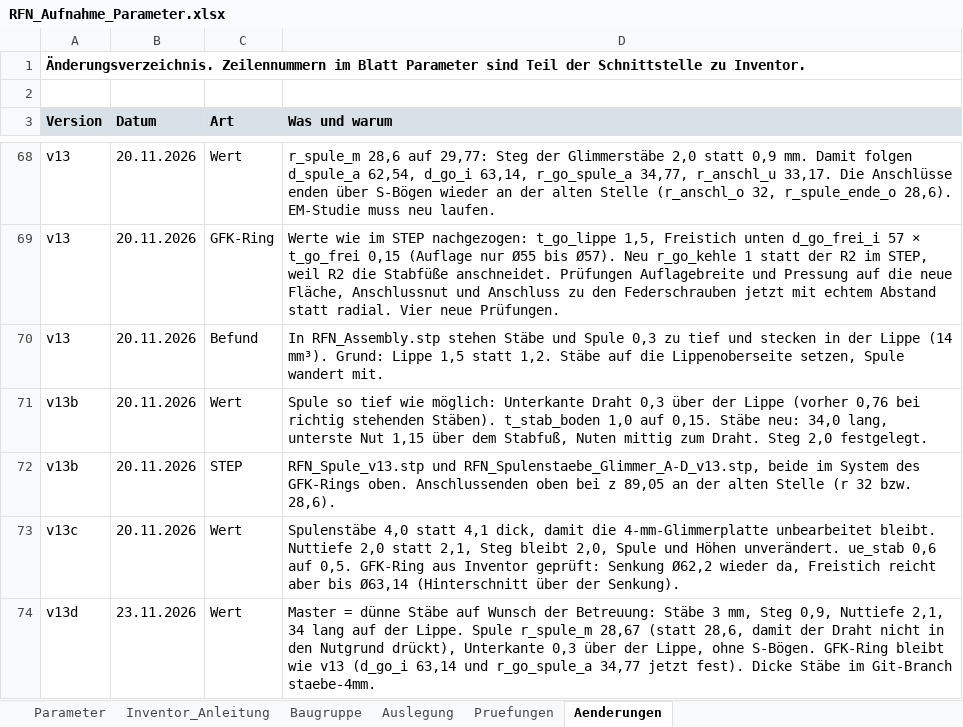
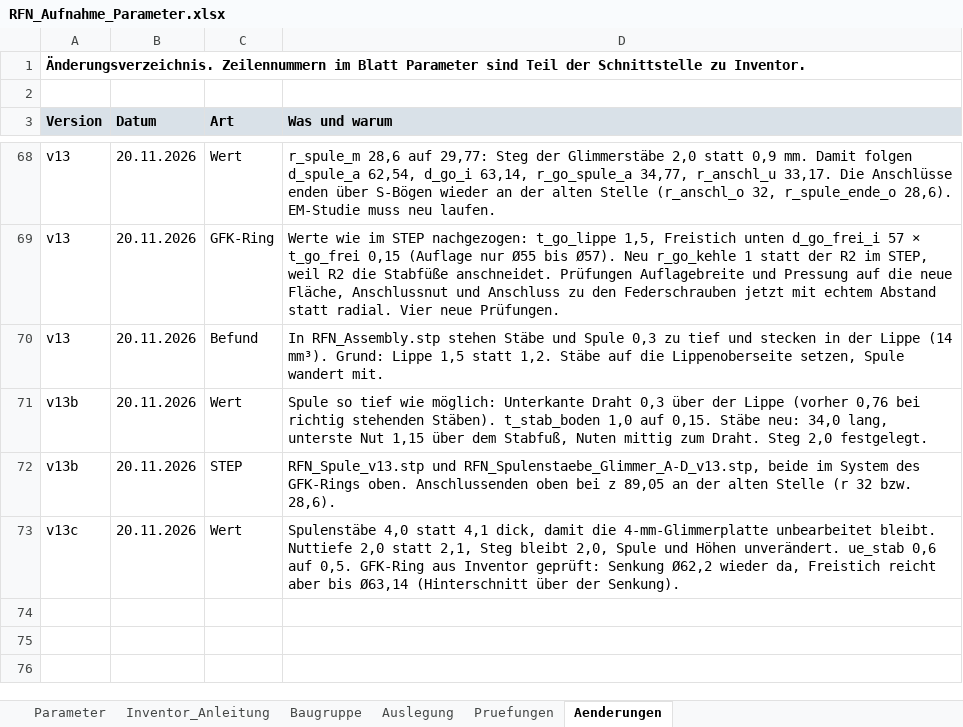
Before and after one commit to konradweh/ABEP_Koppeltest, an Excel workbook: CAD/RF-Neutralisator/RFN_Aufnahme_Parameter.xlsx, sheet Aenderungen, drawn as a sheet; only a part is shown, gaps mark what is left out; values as stored, in another font and other column widths than the file's, no borders; the diff names each change by its address in the sheet, - before the commit and + after, or states it on an @@ line.

```diff
--- a/CAD/RF-Neutralisator/RFN_Aufnahme_Parameter.xlsx (sheet Aenderungen)
+++ b/CAD/RF-Neutralisator/RFN_Aufnahme_Parameter.xlsx (sheet Aenderungen)
-row 74: v13d | 23.11.2026 | Wert | Master = dünne Stäbe auf Wunsch der Betreuung: Stäbe 3 mm, Steg 0,9, Nuttiefe 2,1, 34 lang auf der Lippe. Spule r_spule_m 28,67 (statt 28,6, damit der Draht nicht in den Nutgrund drückt), Unterkante 0,3 über der Lippe, ohne S-Bögen. GFK-Ring bleibt wie v13 (d_go_i 63,14 und r_go_spule_a 34,77 jetzt fest). Dicke Stäbe im Git-Branch staebe-4mm.
```
Also changed, not shown: sheet Pruefungen, sheet Parameter, formulas that keep their value, 1 other file.
